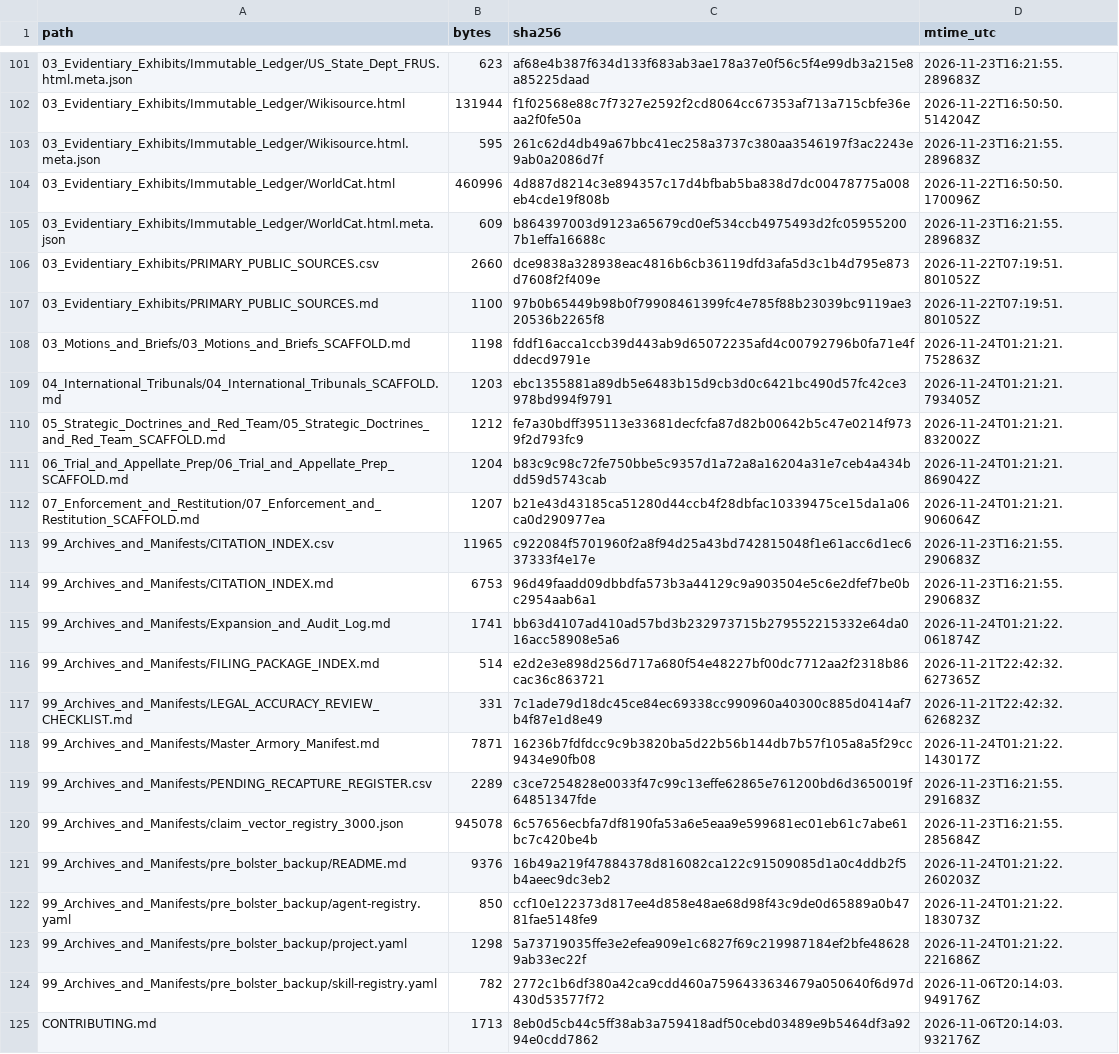
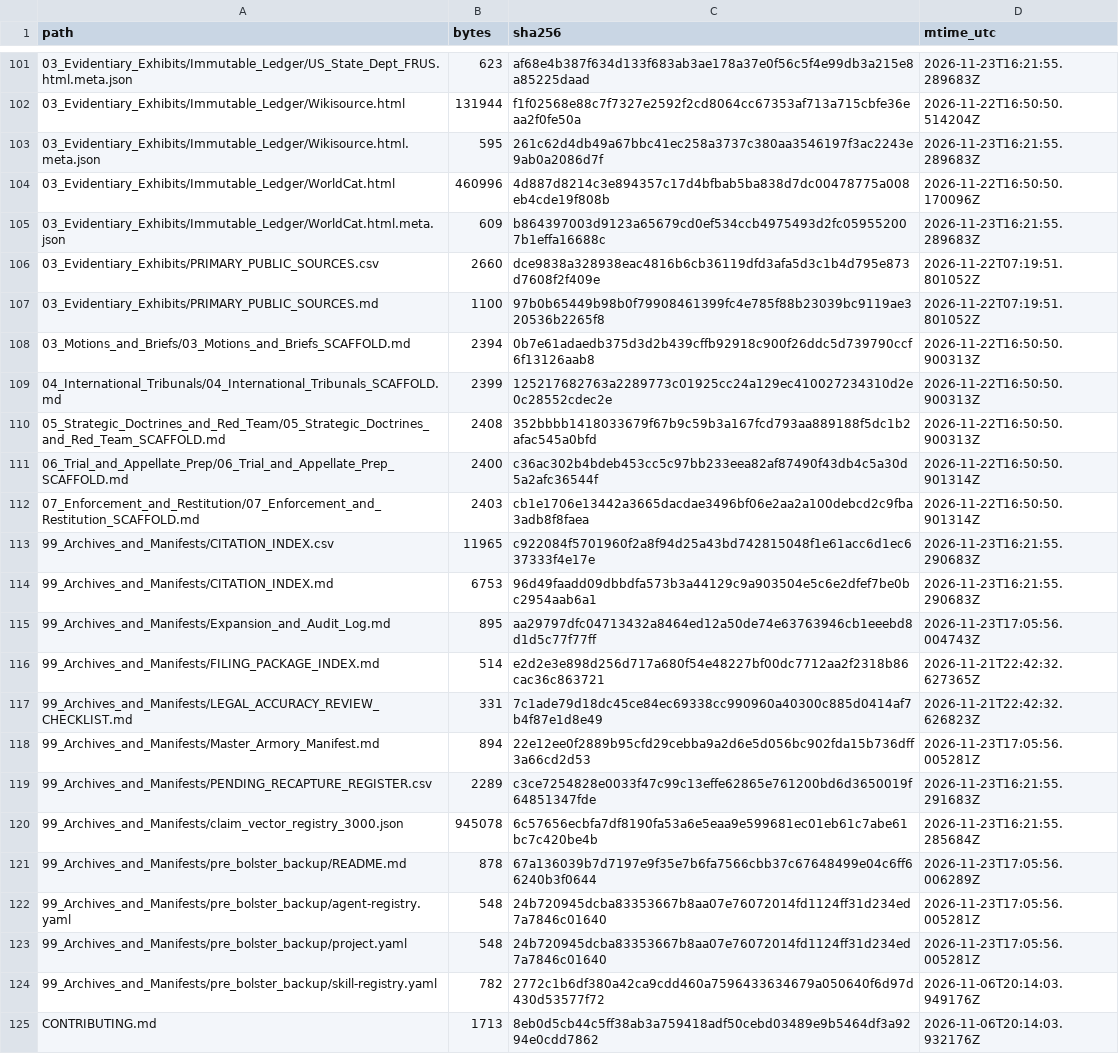
Before and after one commit to GlobalRestitutionAlliance/turtle-island-us-ak-native-village-of-port-lions-master-litigation, a CSV file: 99_Archives_and_Manifests/MANIFEST_SHA256.csv, drawn as a sheet; only a part is shown, gaps mark what is left out; the diff covers the shown part only.

```diff
--- a/99_Archives_and_Manifests/MANIFEST_SHA256.csv
+++ b/99_Archives_and_Manifests/MANIFEST_SHA256.csv
@@ -107,18 +107,18 @@ path,bytes,sha256,mtime_utc
 03_Evidentiary_Exhibits/PRIMARY_PUBLIC_SOURCES.md,1100,97b0b65449b98b0f79908461399fc4e785f88b23039bc9119ae320536b2265f8,2026-11-22T07:19:51.801052Z
-03_Motions_and_Briefs/03_Motions_and_Briefs_SCAFFOLD.md,1198,fddf16acca1ccb39d443ab9d65072235afd4c00792796b0fa71e4fddecd9791e,2026-11-24T01:21:21.752863Z
-04_International_Tribunals/04_International_Tribunals_SCAFFOLD.md,1203,ebc1355881a89db5e6483b15d9cb3d0c6421bc490d57fc42ce3978bd994f9791,2026-11-24T01:21:21.793405Z
-05_Strategic_Doctrines_and_Red_Team/05_Strategic_Doctrines_and_Red_Team_SCAFFOLD.md,1212,fe7a30bdff395113e33681decfcfa87d82b00642b5c47e0214f9739f2d793fc9,2026-11-24T01:21:21.832002Z
-06_Trial_and_Appellate_Prep/06_Trial_and_Appellate_Prep_SCAFFOLD.md,1204,b83c9c98c72fe750bbe5c9357d1a72a8a16204a31e7ceb4a434bdd59d5743cab,2026-11-24T01:21:21.869042Z
-07_Enforcement_and_Restitution/07_Enforcement_and_Restitution_SCAFFOLD.md,1207,b21e43d43185ca51280d44ccb4f28dbfac10339475ce15da1a06ca0d290977ea,2026-11-24T01:21:21.906064Z
+03_Motions_and_Briefs/03_Motions_and_Briefs_SCAFFOLD.md,2394,0b7e61adaedb375d3d2b439cffb92918c900f26ddc5d739790ccf6f13126aab8,2026-11-22T16:50:50.900313Z
+04_International_Tribunals/04_International_Tribunals_SCAFFOLD.md,2399,125217682763a2289773c01925cc24a129ec410027234310d2e0c28552cdec2e,2026-11-22T16:50:50.900313Z
+05_Strategic_Doctrines_and_Red_Team/05_Strategic_Doctrines_and_Red_Team_SCAFFOLD.md,2408,352bbbb1418033679f67b9c59b3a167fcd793aa889188f5dc1b2afac545a0bfd,2026-11-22T16:50:50.900313Z
+06_Trial_and_Appellate_Prep/06_Trial_and_Appellate_Prep_SCAFFOLD.md,2400,c36ac302b4bdeb453cc5c97bb233eea82af87490f43db4c5a30d5a2afc36544f,2026-11-22T16:50:50.901314Z
+07_Enforcement_and_Restitution/07_Enforcement_and_Restitution_SCAFFOLD.md,2403,cb1e1706e13442a3665dacdae3496bf06e2aa2a100debcd2c9fba3adb8f8faea,2026-11-22T16:50:50.901314Z
 99_Archives_and_Manifests/CITATION_INDEX.csv,11965,c922084f5701960f2a8f94d25a43bd742815048f1e61acc6d1ec637333f4e17e,2026-11-23T16:21:55.290683Z
 99_Archives_and_Manifests/CITATION_INDEX.md,6753,96d49faadd09dbbdfa573b3a44129c9a903504e5c6e2dfef7be0bc2954aab6a1,2026-11-23T16:21:55.290683Z
-99_Archives_and_Manifests/Expansion_and_Audit_Log.md,1741,bb63d4107ad410ad57bd3b232973715b279552215332e64da016acc58908e5a6,2026-11-24T01:21:22.061874Z
+99_Archives_and_Manifests/Expansion_and_Audit_Log.md,895,aa29797dfc04713432a8464ed12a50de74e63763946cb1eeebd8d1d5c77f77ff,2026-11-23T17:05:56.004743Z
 99_Archives_and_Manifests/FILING_PACKAGE_INDEX.md,514,e2d2e3e898d256d717a680f54e48227bf00dc7712aa2f2318b86cac36c863721,2026-11-21T22:42:32.627365Z
 99_Archives_and_Manifests/LEGAL_ACCURACY_REVIEW_CHECKLIST.md,331,7c1ade79d18dc45ce84ec69338cc990960a40300c885d0414af7b4f87e1d8e49,2026-11-21T22:42:32.626823Z
-99_Archives_and_Manifests/Master_Armory_Manifest.md,7871,16236b7fdfdcc9c9b3820ba5d22b56b144db7b57f105a8a5f29cc9434e90fb08,2026-11-24T01:21:22.143017Z
+99_Archives_and_Manifests/Master_Armory_Manifest.md,894,22e12ee0f2889b95cfd29cebba9a2d6e5d056bc902fda15b736dff3a66cd2d53,2026-11-23T17:05:56.005281Z
 99_Archives_and_Manifests/PENDING_RECAPTURE_REGISTER.csv,2289,c3ce7254828e0033f47c99c13effe62865e761200bd6d3650019f64851347fde,2026-11-23T16:21:55.291683Z
 99_Archives_and_Manifests/claim_vector_registry_3000.json,945078,6c57656ecbfa7df8190fa53a6e5eaa9e599681ec01eb61c7abe61bc7c420be4b,2026-11-23T16:21:55.285684Z
-99_Archives_and_Manifests/pre_bolster_backup/README.md,9376,16b49a219f47884378d816082ca122c91509085d1a0c4ddb2f5b4aeec9dc3eb2,2026-11-24T01:21:22.260203Z
-99_Archives_and_Manifests/pre_bolster_backup/agent-registry.yaml,850,ccf10e122373d817ee4d858e48ae68d98f43c9de0d65889a0b4781fae5148fe9,2026-11-24T01:21:22.183073Z
-99_Archives_and_Manifests/pre_bolster_backup/project.yaml,1298,5a73719035ffe3e2efea909e1c6827f69c219987184ef2bfe486289ab33ec22f,2026-11-24T01:21:22.221686Z
+99_Archives_and_Manifests/pre_bolster_backup/README.md,878,67a136039b7d7197e9f35e7b6fa7566cbb37c67648499e04c6ff66240b3f0644,2026-11-23T17:05:56.006289Z
+99_Archives_and_Manifests/pre_bolster_backup/agent-registry.yaml,548,24b720945dcba83353667b8aa07e76072014fd1124ff31d234ed7a7846c01640,2026-11-23T17:05:56.005281Z
+99_Archives_and_Manifests/pre_bolster_backup/project.yaml,548,24b720945dcba83353667b8aa07e76072014fd1124ff31d234ed7a7846c01640,2026-11-23T17:05:56.005281Z
 99_Archives_and_Manifests/pre_bolster_backup/skill-registry.yaml,782,2772c1b6df380a42ca9cdd460a7596433634679a050640f6d97d430d53577f72,2026-11-06T20:14:03.949176Z
```
Also changed, not shown: 86 edited cells elsewhere in this file, 39 other files.
